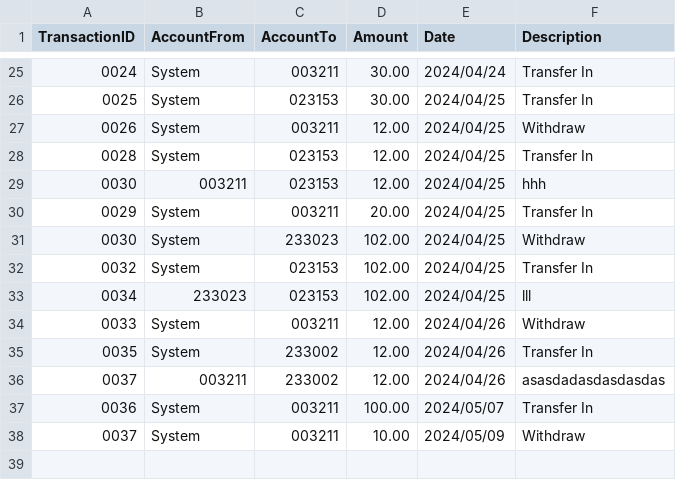
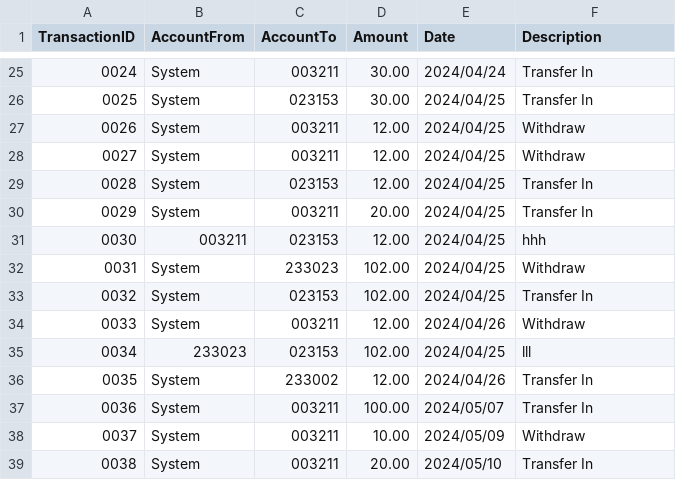
Before and after one commit to buptxinghan/Virtual-Bank-for-Kids, a CSV file: VirtualBankV2/src/Data/Transactions.csv, drawn as a sheet; only a part is shown, gaps mark what is left out.

```diff
--- a/VirtualBankV2/src/Data/Transactions.csv
+++ b/VirtualBankV2/src/Data/Transactions.csv
@@ -27,12 +27,13 @@ TransactionID,AccountFrom,AccountTo,Amount,Date,Description
 0026,System,003211,12.00,2024/04/25,Withdraw
+0027,System,003211,12.00,2024/04/25,Withdraw
 0028,System,023153,12.00,2024/04/25,Transfer In
+0029,System,003211,20.00,2024/04/25,Transfer In
 0030,003211,023153,12.00,2024/04/25,hhh
-0029,System,003211,20.00,2024/04/25,Transfer In
-0030,System,233023,102.00,2024/04/25,Withdraw
+0031,System,233023,102.00,2024/04/25,Withdraw
 0032,System,023153,102.00,2024/04/25,Transfer In
+0033,System,003211,12.00,2024/04/26,Withdraw
 0034,233023,023153,102.00,2024/04/25,lll
-0033,System,003211,12.00,2024/04/26,Withdraw
 0035,System,233002,12.00,2024/04/26,Transfer In
-0037,003211,233002,12.00,2024/04/26,asasdadasdasdasdas
 0036,System,003211,100.00,2024/05/07,Transfer In
 0037,System,003211,10.00,2024/05/09,Withdraw
+0038,System,003211,20.00,2024/05/10,Transfer In
```
Also changed, not shown: VirtualBankV2/src/Data/Accounts.csv, 2 other files.
